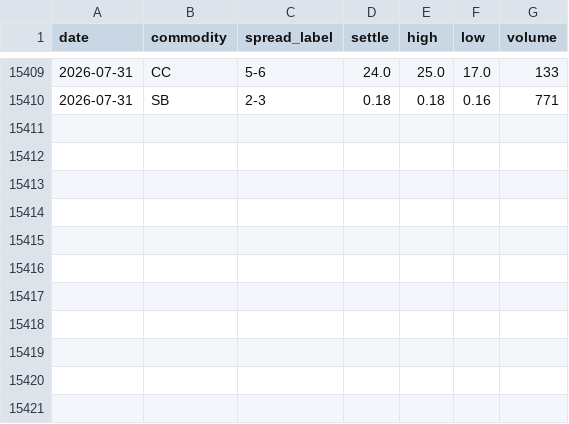
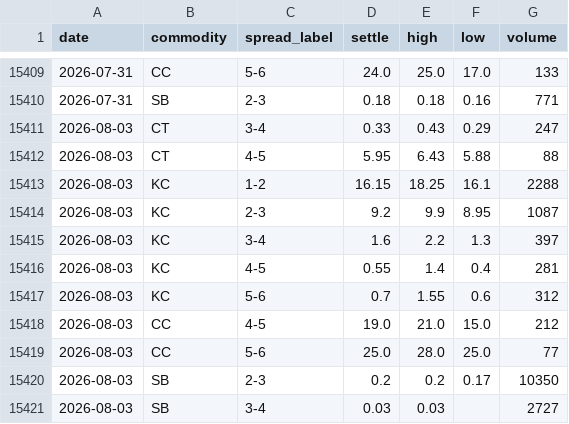
Before and after one commit to vlmsofts/oi-dashboard, a CSV file: data/spread_ohlc.csv, drawn as a sheet; only a part is shown, gaps mark what is left out.

Commit message:
auto: spread OHLC 2026-08-03

```diff
--- a/data/spread_ohlc.csv
+++ b/data/spread_ohlc.csv
@@ -15410 +15410,12 @@ date,commodity,spread_label,settle,high,low,volume
 2026-07-31,SB,2-3,0.18,0.18,0.16,771
+2026-08-03,CT,3-4,0.33,0.43,0.29,247
+2026-08-03,CT,4-5,5.95,6.43,5.88,88
+2026-08-03,KC,1-2,16.15,18.25,16.1,2288
+2026-08-03,KC,2-3,9.2,9.9,8.95,1087
+2026-08-03,KC,3-4,1.6,2.2,1.3,397
+2026-08-03,KC,4-5,0.55,1.4,0.4,281
+2026-08-03,KC,5-6,0.7,1.55,0.6,312
+2026-08-03,CC,4-5,19.0,21.0,15.0,212
+2026-08-03,CC,5-6,25.0,28.0,25.0,77
+2026-08-03,SB,2-3,0.2,0.2,0.17,10350
+2026-08-03,SB,3-4,0.03,0.03,,2727
```
